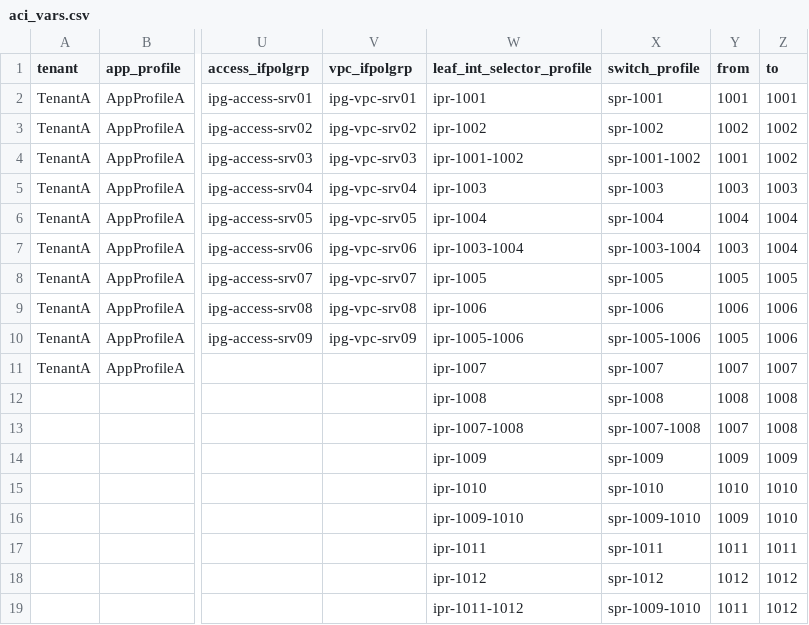
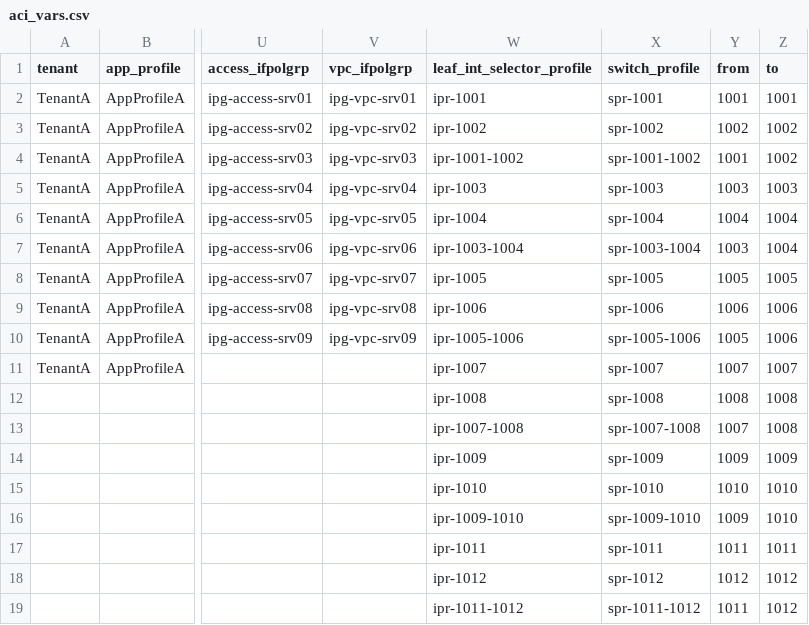
Before and after one commit to singhbk4/ACI-Ansible, a CSV file: aci_vars.csv, drawn as a sheet; only a part is shown, gaps mark what is left out; the diff names each change by its address in the sheet, - before the commit and + after, or states it on an @@ line.

Commit message:
update

```diff
--- a/aci_vars.csv
+++ b/aci_vars.csv
-X19 (switch_profile): spr-1009-1010
+X19 (switch_profile): spr-1011-1012
```
